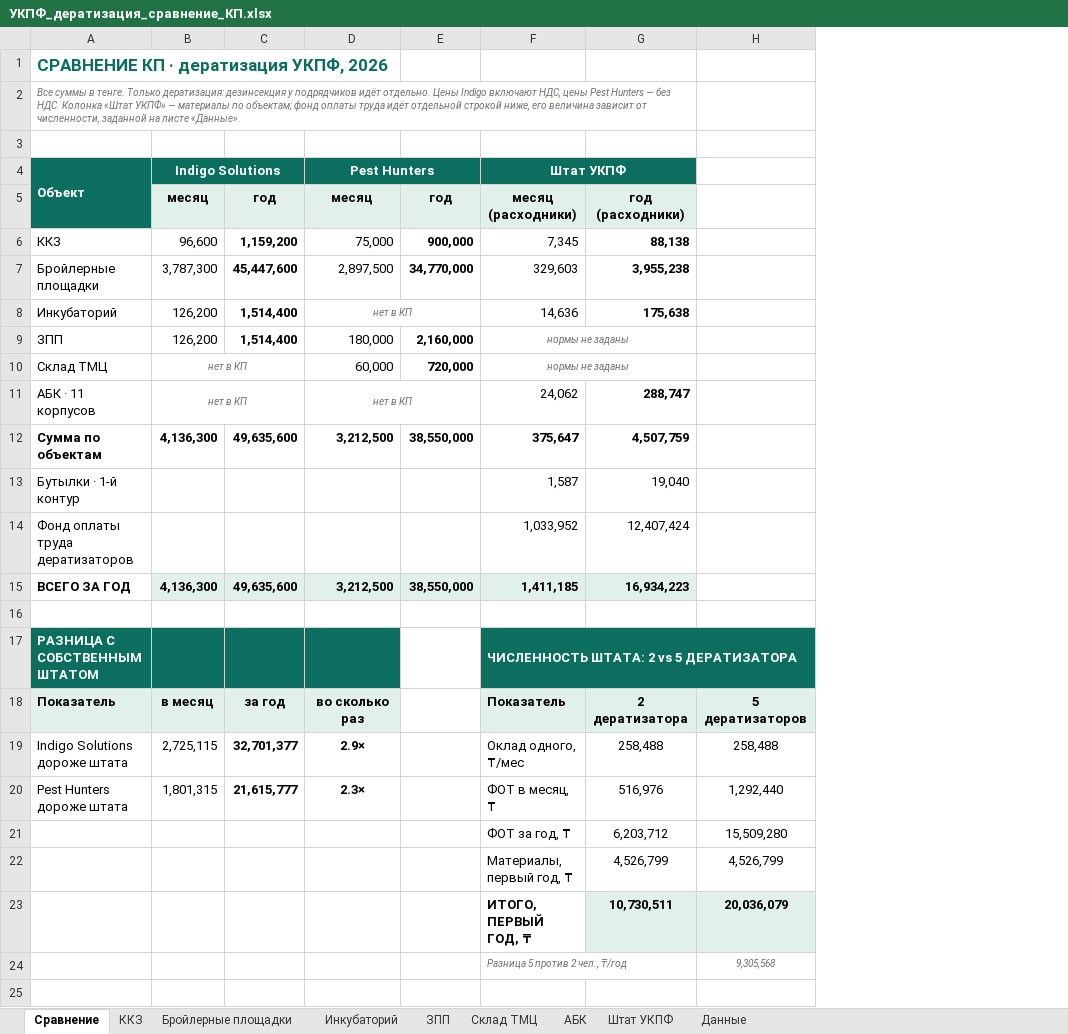
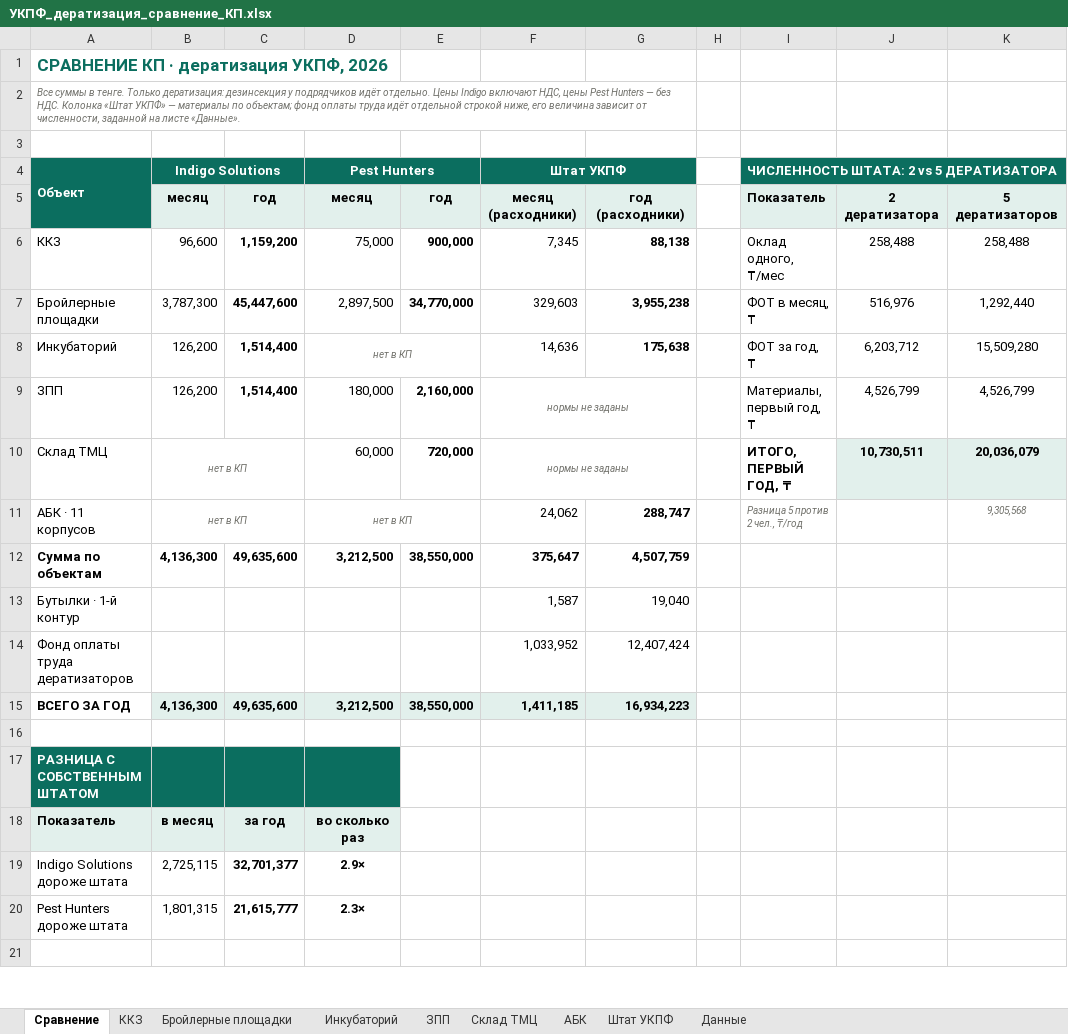
Before and after one commit to alibeksailaubaev-cmd/Periscope-2.0, an Excel workbook: reports/УКПФ_дератизация_сравнение_КП.xlsx, sheet Сравнение, drawn as a sheet; only a part is shown; values as stored, in another font and other column widths than the file's, no borders; removed rows and columns are numbered as before the commit, all else as after; the diff names each change by its address in the sheet, - before the commit and + after, or states it on an @@ line.

```diff
--- a/reports/УКПФ_дератизация_сравнение_КП.xlsx (sheet Сравнение)
+++ b/reports/УКПФ_дератизация_сравнение_КП.xlsx (sheet Сравнение)
+column H, empty
+column I, rows 4-11: ЧИСЛЕННОСТЬ ШТАТА: 2 vs 5 ДЕРАТИЗАТОРА | Показатель | Оклад одного, ₸/мес | ФОТ в месяц, ₸ | ФОТ за год, ₸ | Материалы, первый год, ₸ | ИТОГО, ПЕРВЫЙ ГОД, ₸ | Разница 5 против 2 чел., ₸/год
+column J, rows 5-10: 2 дератизатора | 258,488 | 516,976 | 6,203,712 | 4,526,799 | 10,730,511
-K5: (empty)
+K5: 5 дератизаторов
-K5 fill: none
+K5 fill: #E2F0EC
-K6: (empty)
+K6: 258,488
-K7: (empty)
+K7: 1,292,440
-K8: (empty)
+K8: 15,509,280
-K9: (empty)
+K9: 4,526,799
-K10: (empty)
+K10: 20,036,079
-K10 fill: none
+K10 fill: #E2F0EC
-K11: (empty)
+K11: 9,305,568
-F17 (Штат УКПФ): ЧИСЛЕННОСТЬ ШТАТА: 2 vs 5 ДЕРАТИЗАТОРА
+F17 (Штат УКПФ): (empty)
-F17 fill: #0B6E5F
+F17 fill: none
-F17:H17 merged
-F18 (Штат УКПФ): Показатель
+F18 (Штат УКПФ): (empty)
-F18:G18 fill: #E2F0EC
+F18:G18 fill: none
-G18: 2 дератизатора
+G18: (empty)
-K18: 5 дератизаторов
+K18: (empty)
-K18 fill: #E2F0EC
+K18 fill: none
-F19 (Штат УКПФ): Оклад одного, ₸/мес
+F19 (Штат УКПФ): (empty)
-G19: 258,488
+G19: (empty)
-K19: 258,488
+K19: (empty)
-F20 (Штат УКПФ): ФОТ в месяц, ₸
+F20 (Штат УКПФ): (empty)
-G20: 516,976
+G20: (empty)
-K20: 1,292,440
+K20: (empty)
-row 21:  |  |  |  |  | ФОТ за год, ₸ | 6,203,712 | 15,509,280
-row 22:  |  |  |  |  | Материалы, первый год, ₸ | 4,526,799 | 4,526,799
-row 23:  |  |  |  |  | ИТОГО, ПЕРВЫЙ ГОД, ₸ | 10,730,511 | 20,036,079
-row 24:  |  |  |  |  | Разница 5 против 2 чел., ₸/год |  | 9,305,568
```
Also changed, not shown: formulas that keep their value.
